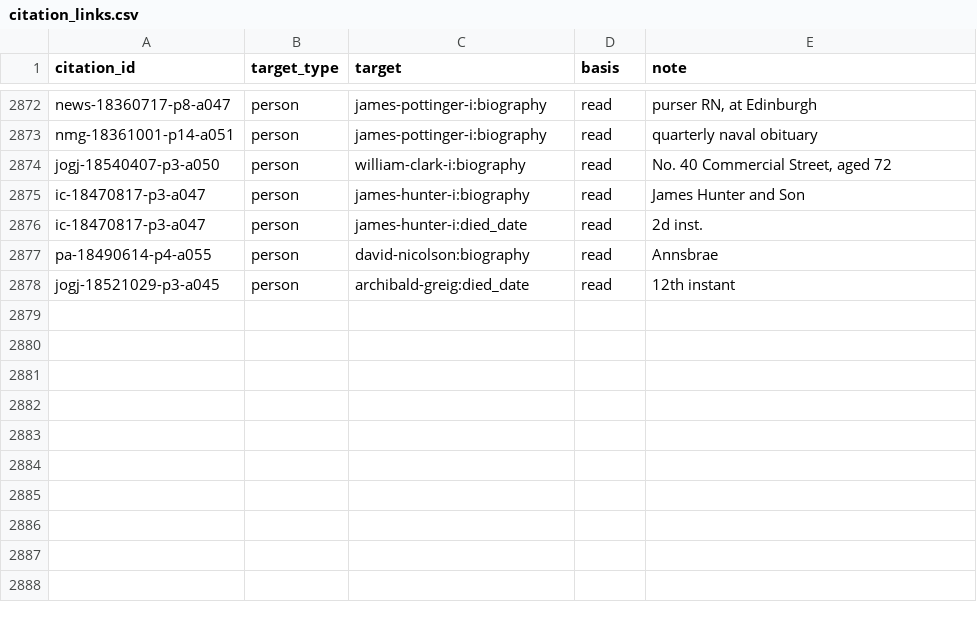
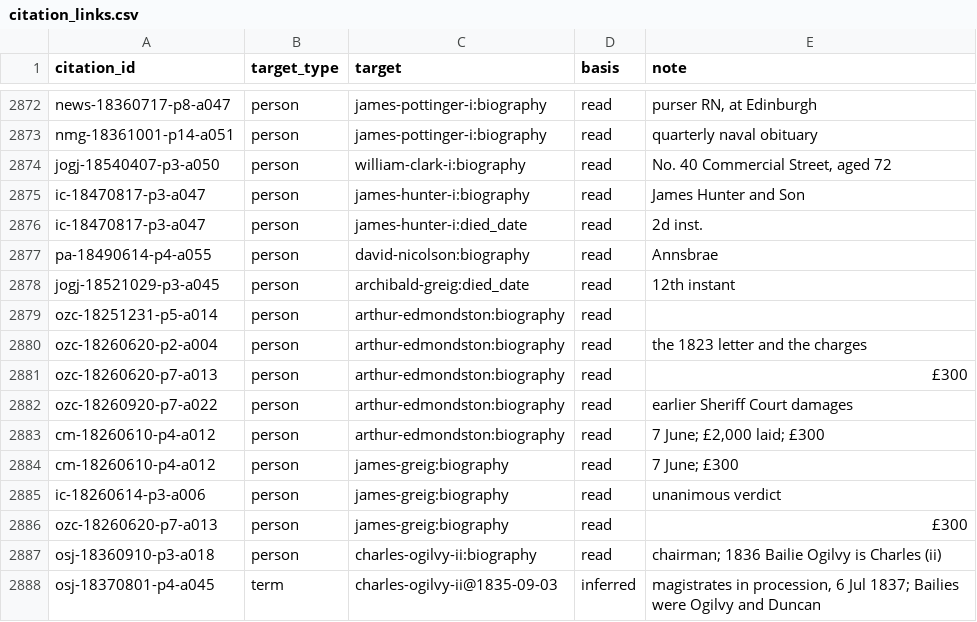
Before and after one commit to ShetlandJ/shetland-political-history, a CSV file: data/citation_links.csv, drawn as a sheet; only a part is shown, gaps mark what is left out; the diff names each change by its address in the sheet, - before the commit and + after, or states it on an @@ line.

```diff
--- a/data/citation_links.csv
+++ b/data/citation_links.csv
+row 2879: ozc-18251231-p5-a014 | person | arthur-edmondston:biography | read
+row 2880: ozc-18260620-p2-a004 | person | arthur-edmondston:biography | read | the 1823 letter and the charges
+row 2881: ozc-18260620-p7-a013 | person | arthur-edmondston:biography | read | £300
+row 2882: ozc-18260920-p7-a022 | person | arthur-edmondston:biography | read | earlier Sheriff Court damages
+row 2883: cm-18260610-p4-a012 | person | arthur-edmondston:biography | read | 7 June; £2,000 laid; £300
+row 2884: cm-18260610-p4-a012 | person | james-greig:biography | read | 7 June; £300
+row 2885: ic-18260614-p3-a006 | person | james-greig:biography | read | unanimous verdict
+row 2886: ozc-18260620-p7-a013 | person | james-greig:biography | read | £300
+row 2887: osj-18360910-p3-a018 | person | charles-ogilvy-ii:biography | read | chairman; 1836 Bailie Ogilvy is Charles (ii)
+row 2888: osj-18370801-p4-a045 | term | charles-ogilvy-ii@1835-09-03 | inferred | magistrates in procession, 6 Jul 1837; Bailies were Ogilvy and Duncan
```
Also changed, not shown: data/citations.csv, data/ltc_terms.csv, 5 other files.
